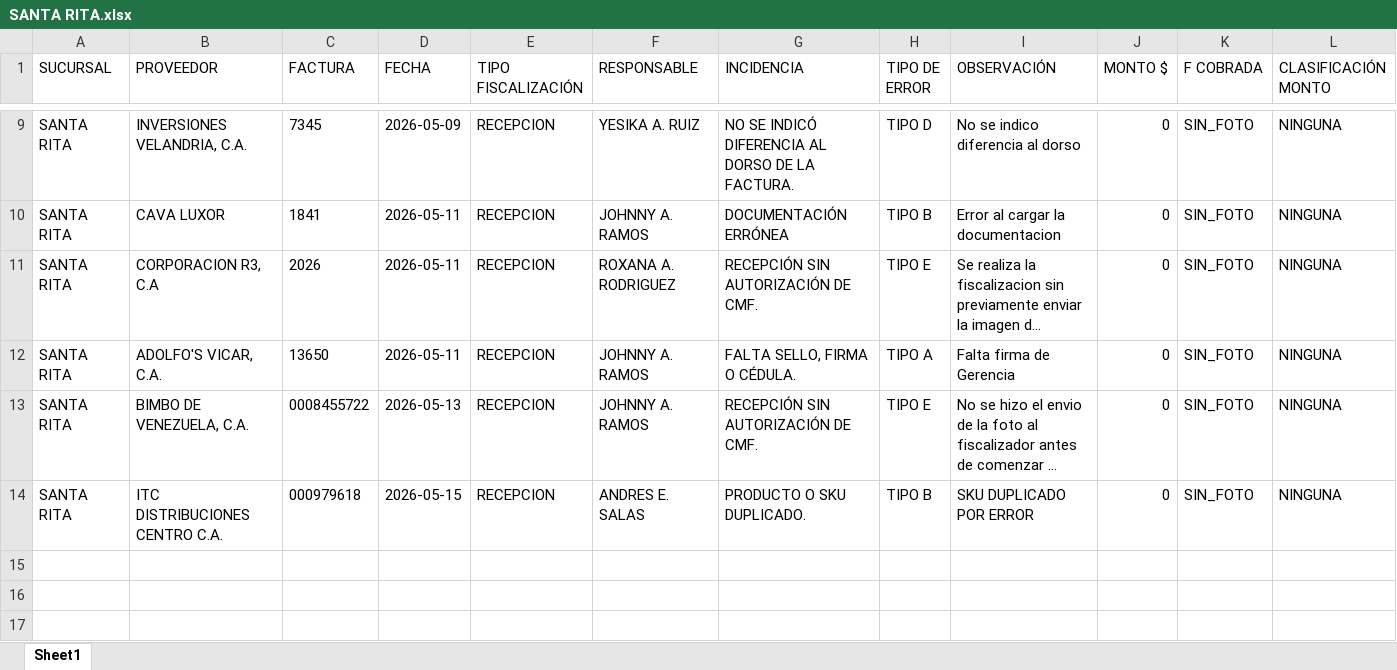
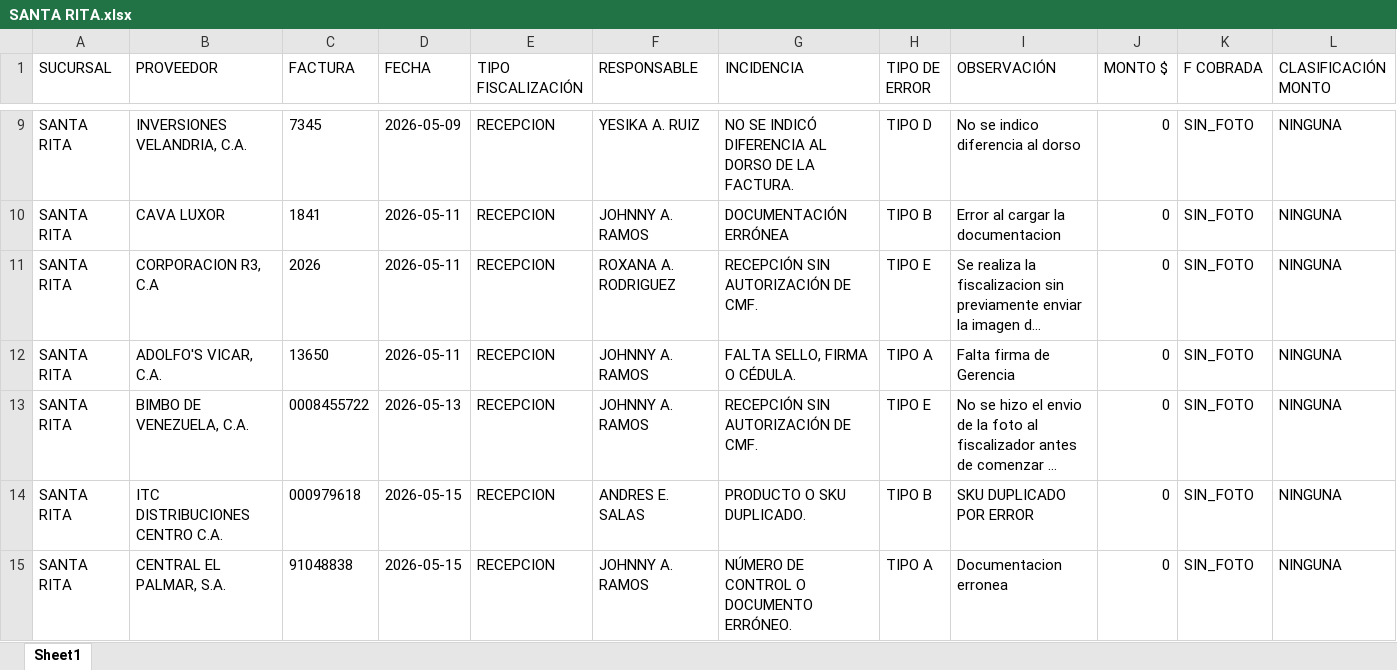
Before and after one commit to monitoreocmi/FISCALIZACION, an Excel workbook: cuadros/MAYO/SANTA RITA.xlsx, sheet Sheet1, drawn as a sheet; only a part is shown, gaps mark what is left out; long unchanged cells end in …; values as stored, in another font and other column widths than the file's, no borders; rows hold the shown columns only; the diff names each change by its address in the sheet, - before the commit and + after, or states it on an @@ line.

```diff
--- a/cuadros/MAYO/SANTA RITA.xlsx (sheet Sheet1)
+++ b/cuadros/MAYO/SANTA RITA.xlsx (sheet Sheet1)
+row 15: SANTA RITA | CENTRAL EL PALMAR, S.A. | 91048838 | 2026-05-15 | RECEPCION | JOHNNY A. RAMOS | NÚMERO DE CONTROL O DOCUMENTO ERRÓNEO. | TIPO A | Documentacion erronea | 0 | SIN_FOTO | NINGUNA
```
Also changed, not shown: cuadros/ABRIL/ABRIL_BOSQUE_NAGUANAGUA_TUCACAS.xlsx, cuadros/ABRIL/ABRIL_SANJUAN_VICTORIA.xlsx, 39 other files.
